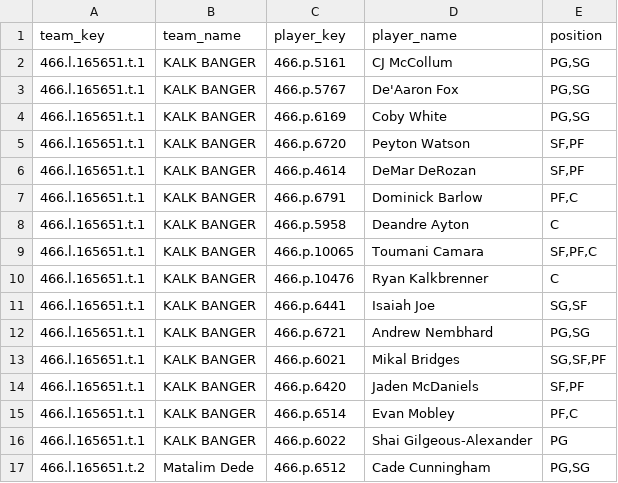
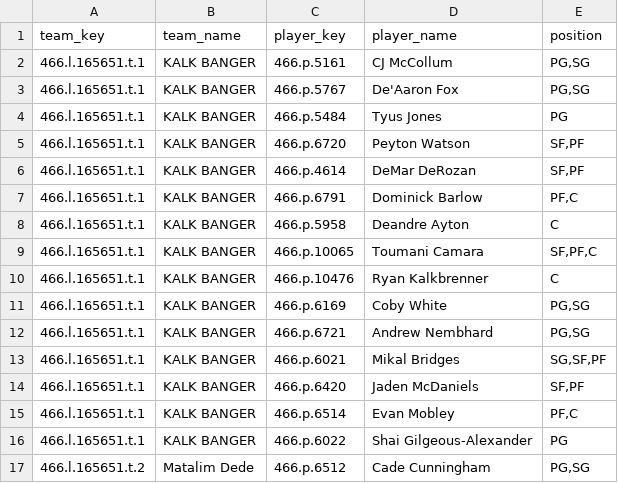
Before and after one commit to elvicentina14/NBA_Fantasy_League, a CSV file: team_rosters.csv, drawn as a sheet; only a part is shown.

```diff
--- a/team_rosters.csv
+++ b/team_rosters.csv
@@ -3,3 +3,3 @@ team_key,team_name,player_key,player_name,position
 466.l.165651.t.1,KALK BANGER,466.p.5767,De'Aaron Fox,"PG,SG"
-466.l.165651.t.1,KALK BANGER,466.p.6169,Coby White,"PG,SG"
+466.l.165651.t.1,KALK BANGER,466.p.5484,Tyus Jones,PG
 466.l.165651.t.1,KALK BANGER,466.p.6720,Peyton Watson,"SF,PF"
@@ -10,3 +10,3 @@ team_key,team_name,player_key,player_name,position
 466.l.165651.t.1,KALK BANGER,466.p.10476,Ryan Kalkbrenner,C
-466.l.165651.t.1,KALK BANGER,466.p.6441,Isaiah Joe,"SG,SF"
+466.l.165651.t.1,KALK BANGER,466.p.6169,Coby White,"PG,SG"
 466.l.165651.t.1,KALK BANGER,466.p.6721,Andrew Nembhard,"PG,SG"
```
